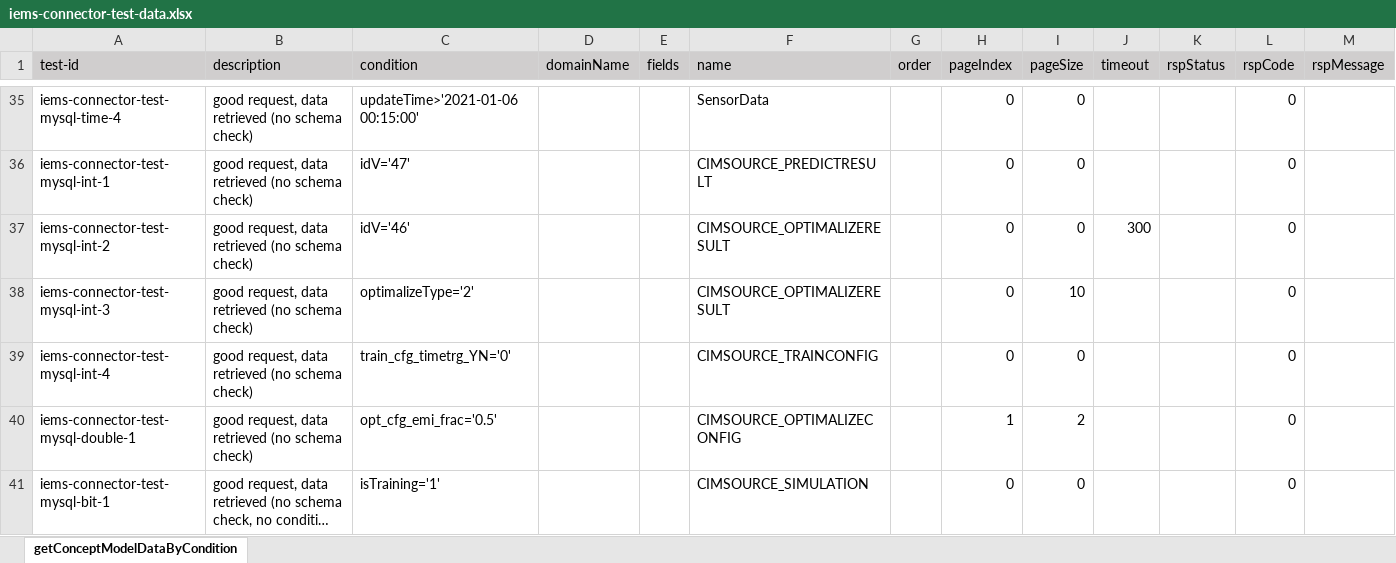
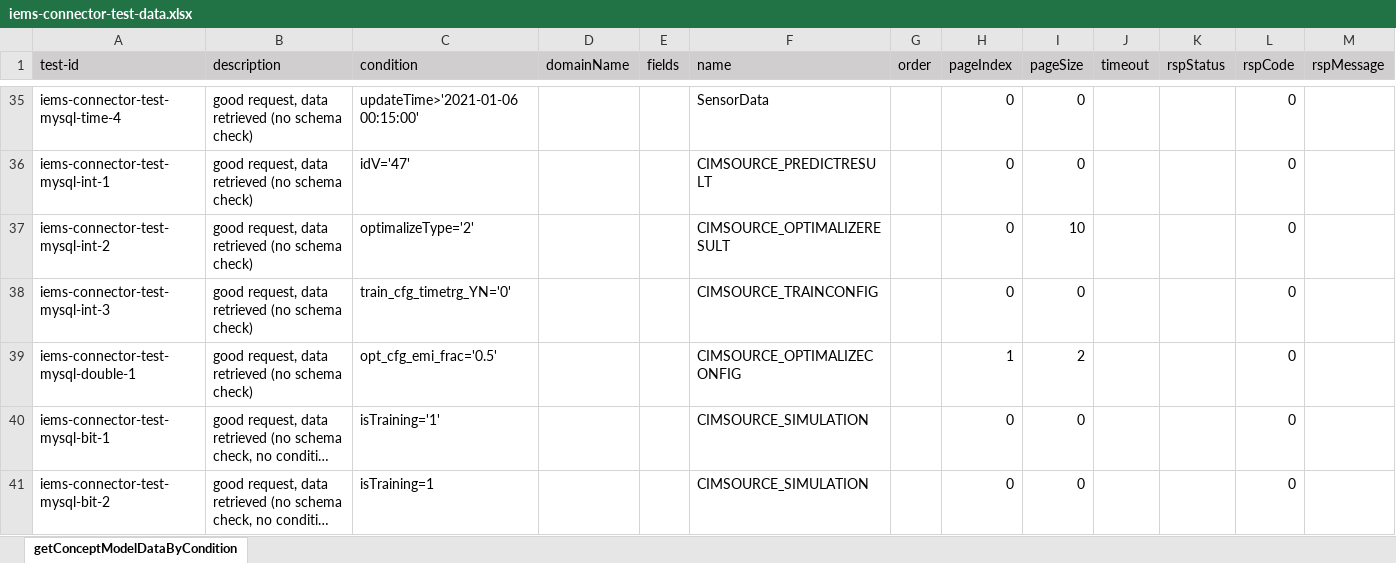
Before and after one commit to shaowenhao/performance-monitoring, an Excel workbook: src/main/resources/test-data-xls/iems-connector-test-data.xlsx, sheet getConceptModelDataByCondition, drawn as a sheet; only a part is shown, gaps mark what is left out; the shorter side is filled out with more unchanged rows; long unchanged cells end in …; values as stored, in another font and other column widths than the file's, no borders; the diff names each change by its address in the sheet, - before the commit and + after, or states it on an @@ line.

Commit message:
update test cases for iems-test

```diff
--- a/src/main/resources/test-data-xls/iems-connector-test-data.xlsx (sheet getConceptModelDataByCondition)
+++ b/src/main/resources/test-data-xls/iems-connector-test-data.xlsx (sheet getConceptModelDataByCondition)
-C37 (condition): idV='46'
+C37 (condition): optimalizeType='2'
-I37 (pageSize): 0
+I37 (pageSize): 10
-J37 (timeout): 300
+J37 (timeout): (empty)
-C38 (condition): optimalizeType='2'
+C38 (condition): train_cfg_timetrg_YN='0'
-F38 (name): CIMSOURCE_OPTIMALIZERESULT
+F38 (name): CIMSOURCE_TRAINCONFIG
-I38 (pageSize): 10
+I38 (pageSize): 0
-row 39: iems-connector-test-mysql-int-4 | good request, data retrieved (no schema check) | train_cfg_timetrg_YN='0' |  |  | CIMSOURCE_TRAINCONFIG |  | 0 | 0 |  |  | 0
```
